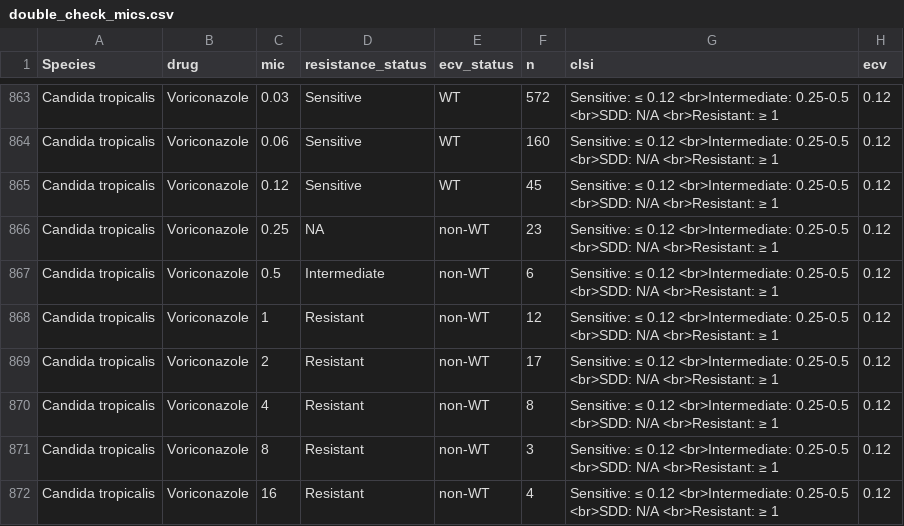
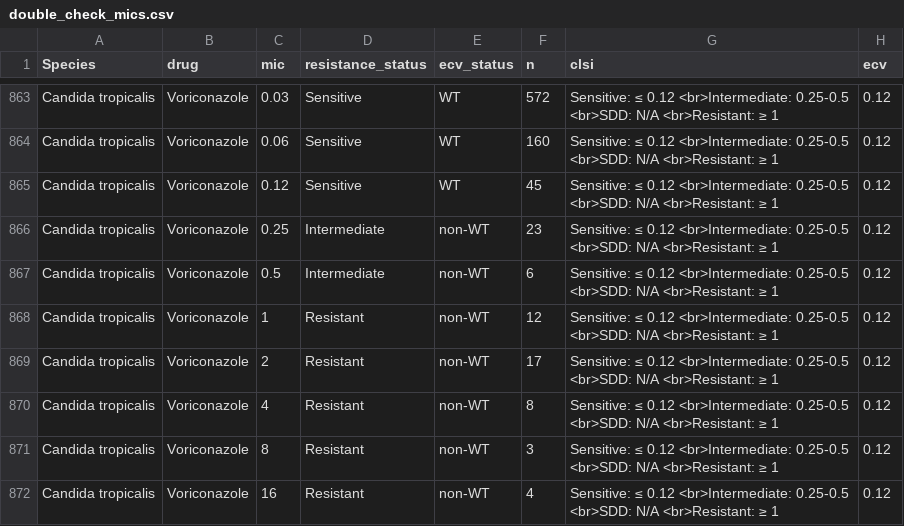
Before and after one commit to CDCgov/vivli-amr-dashboard, a CSV file: output/double_check_mics.csv, drawn as a sheet; only a part is shown, gaps mark what is left out.

Commit message:
updating mics and table

```diff
--- a/output/double_check_mics.csv
+++ b/output/double_check_mics.csv
@@ -865,3 +865,3 @@ Candida tropicalis,Voriconazole,0.06,Sensitive,WT,160,Sensitive: ≤ 0.12 <br>In
 Candida tropicalis,Voriconazole,0.12,Sensitive,WT,45,Sensitive: ≤ 0.12 <br>Intermediate: 0.25-0.5 <br>SDD: N/A <br>Resistant: ≥ 1,0.12
-Candida tropicalis,Voriconazole,0.25,NA,non-WT,23,Sensitive: ≤ 0.12 <br>Intermediate: 0.25-0.5 <br>SDD: N/A <br>Resistant: ≥ 1,0.12
+Candida tropicalis,Voriconazole,0.25,Intermediate,non-WT,23,Sensitive: ≤ 0.12 <br>Intermediate: 0.25-0.5 <br>SDD: N/A <br>Resistant: ≥ 1,0.12
 Candida tropicalis,Voriconazole,0.5,Intermediate,non-WT,6,Sensitive: ≤ 0.12 <br>Intermediate: 0.25-0.5 <br>SDD: N/A <br>Resistant: ≥ 1,0.12
```
Also changed, not shown: output/prop_resistant.csv.
